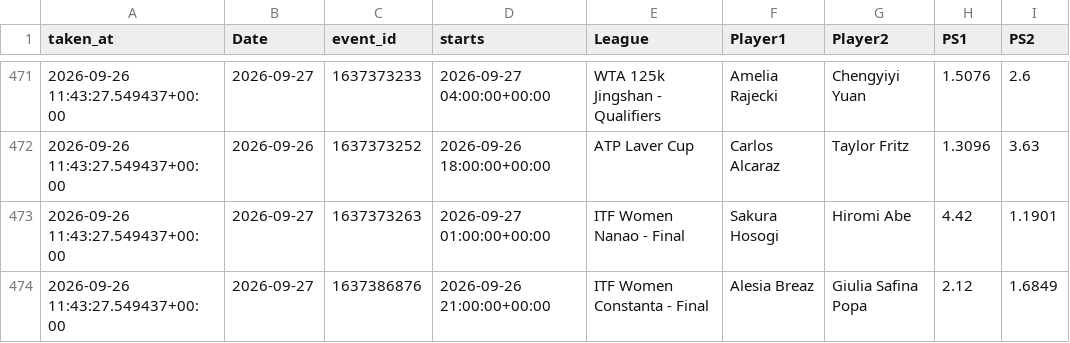
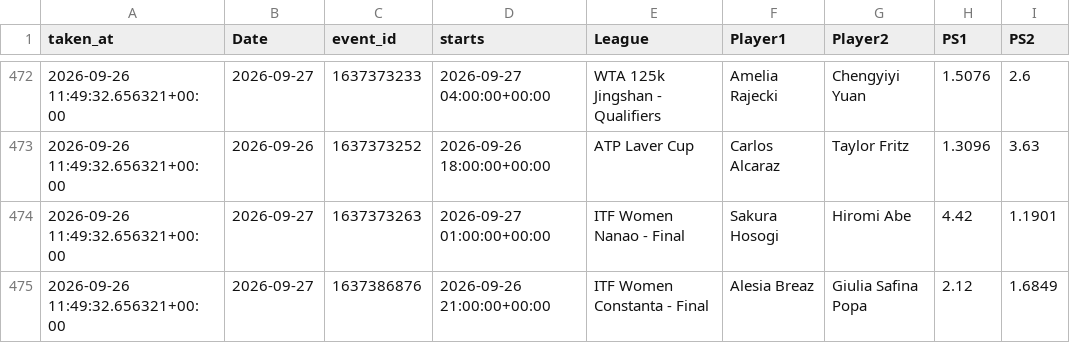
Before and after one commit to andrei0182/tenis, a CSV file: pinnacle_snapshots.csv, drawn as a sheet; only a part is shown, gaps mark what is left out; the diff covers the shown part only.

```diff
--- a/pinnacle_snapshots.csv
+++ b/pinnacle_snapshots.csv
@@ -471,4 +472,4 @@ taken_at,Date,event_id,starts,League,Player1,Player2,PS1,PS2
-2026-09-26 11:43:27.549437+00:00,2026-09-27,1637373233,2026-09-27 04:00:00+00:00,WTA 125k Jingshan - Qualifiers,Amelia Rajecki,Chengyiyi Yuan,1.5076,2.6
-2026-09-26 11:43:27.549437+00:00,2026-09-26,1637373252,2026-09-26 18:00:00+00:00,ATP Laver Cup,Carlos Alcaraz,Taylor Fritz,1.3096,3.63
-2026-09-26 11:43:27.549437+00:00,2026-09-27,1637373263,2026-09-27 01:00:00+00:00,ITF Women Nanao - Final,Sakura Hosogi,Hiromi Abe,4.42,1.1901
-2026-09-26 11:43:27.549437+00:00,2026-09-27,1637386876,2026-09-26 21:00:00+00:00,ITF Women Constanta - Final,Alesia Breaz,Giulia Safina Popa,2.12,1.6849
+2026-09-26 11:49:32.656321+00:00,2026-09-27,1637373233,2026-09-27 04:00:00+00:00,WTA 125k Jingshan - Qualifiers,Amelia Rajecki,Chengyiyi Yuan,1.5076,2.6
+2026-09-26 11:49:32.656321+00:00,2026-09-26,1637373252,2026-09-26 18:00:00+00:00,ATP Laver Cup,Carlos Alcaraz,Taylor Fritz,1.3096,3.63
+2026-09-26 11:49:32.656321+00:00,2026-09-27,1637373263,2026-09-27 01:00:00+00:00,ITF Women Nanao - Final,Sakura Hosogi,Hiromi Abe,4.42,1.1901
+2026-09-26 11:49:32.656321+00:00,2026-09-27,1637386876,2026-09-26 21:00:00+00:00,ITF Women Constanta - Final,Alesia Breaz,Giulia Safina Popa,2.12,1.6849
```
Also changed, not shown: 1 added row and 35 edited cells elsewhere in this file, sharp.csv.
